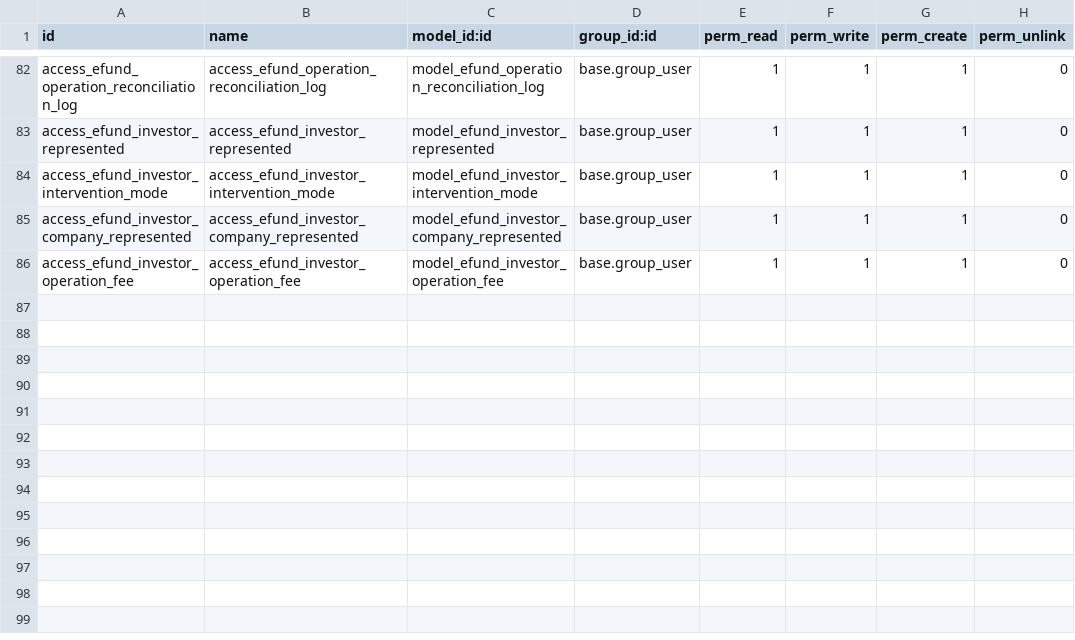
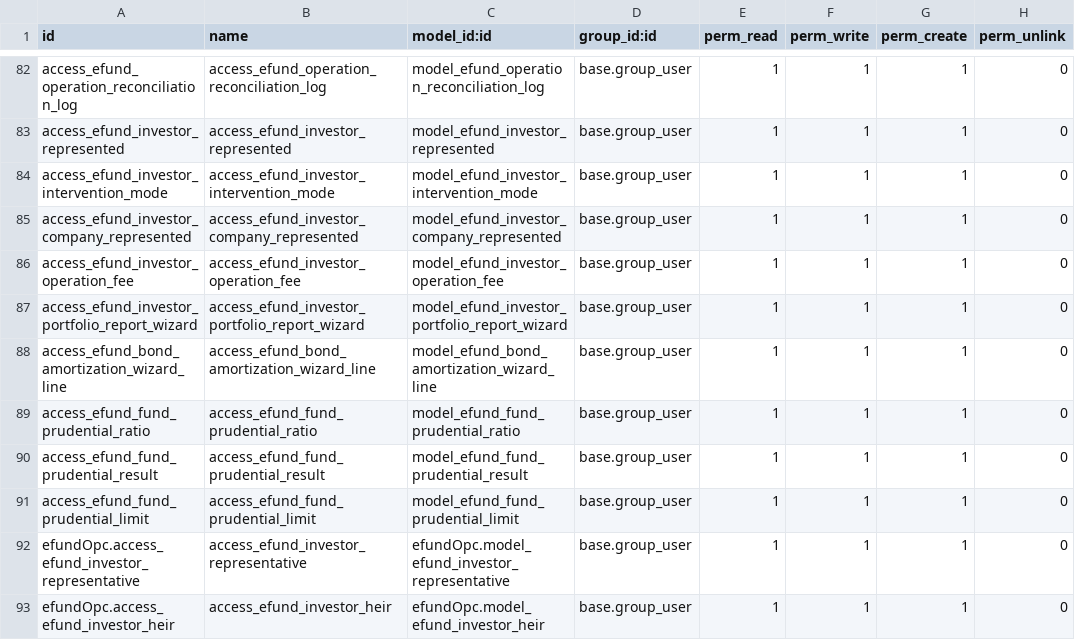
Before and after one commit to Zakariadrabo/odoo19, a CSV file: security/ir.model.access.csv, drawn as a sheet; only a part is shown, gaps mark what is left out.

```diff
--- a/security/ir.model.access.csv
+++ b/security/ir.model.access.csv
@@ -86 +86,8 @@ access_efund_investor_company_represented,access_efund_investor_company_represen
 access_efund_investor_operation_fee,access_efund_investor_operation_fee,model_efund_investor_operation_fee,base.group_user,1,1,1,0
+access_efund_investor_portfolio_report_wizard,access_efund_investor_portfolio_report_wizard,model_efund_investor_portfolio_report_wizard,base.group_user,1,1,1,0
+access_efund_bond_amortization_wizard_line,access_efund_bond_amortization_wizard_line,model_efund_bond_amortization_wizard_line,base.group_user,1,1,1,0
+access_efund_fund_prudential_ratio,access_efund_fund_prudential_ratio,model_efund_fund_prudential_ratio,base.group_user,1,1,1,0
+access_efund_fund_prudential_result,access_efund_fund_prudential_result,model_efund_fund_prudential_result,base.group_user,1,1,1,0
+access_efund_fund_prudential_limit,access_efund_fund_prudential_limit,model_efund_fund_prudential_limit,base.group_user,1,1,1,0
+efundOpc.access_efund_investor_representative,access_efund_investor_representative,efundOpc.model_efund_investor_representative,base.group_user,1,1,1,0
+efundOpc.access_efund_investor_heir,access_efund_investor_heir,efundOpc.model_efund_investor_heir,base.group_user,1,1,1,0
```
Also changed, not shown: 42 other files.
